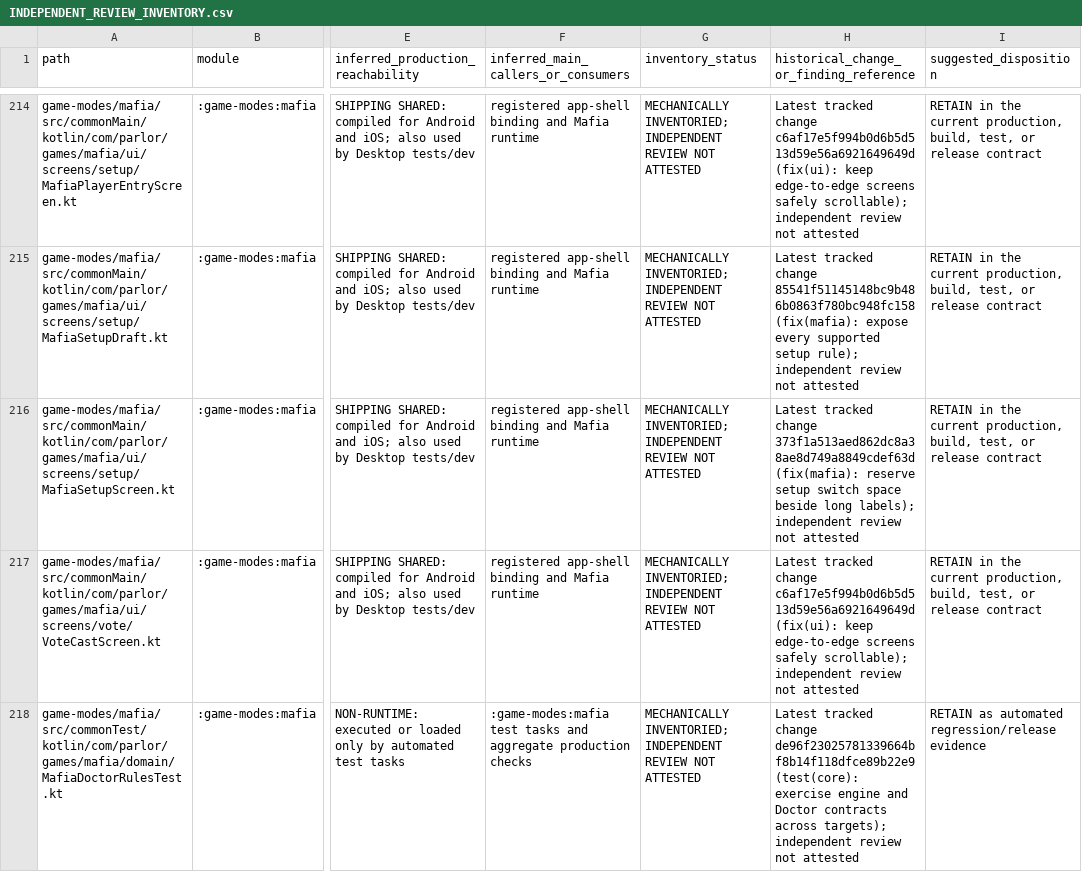
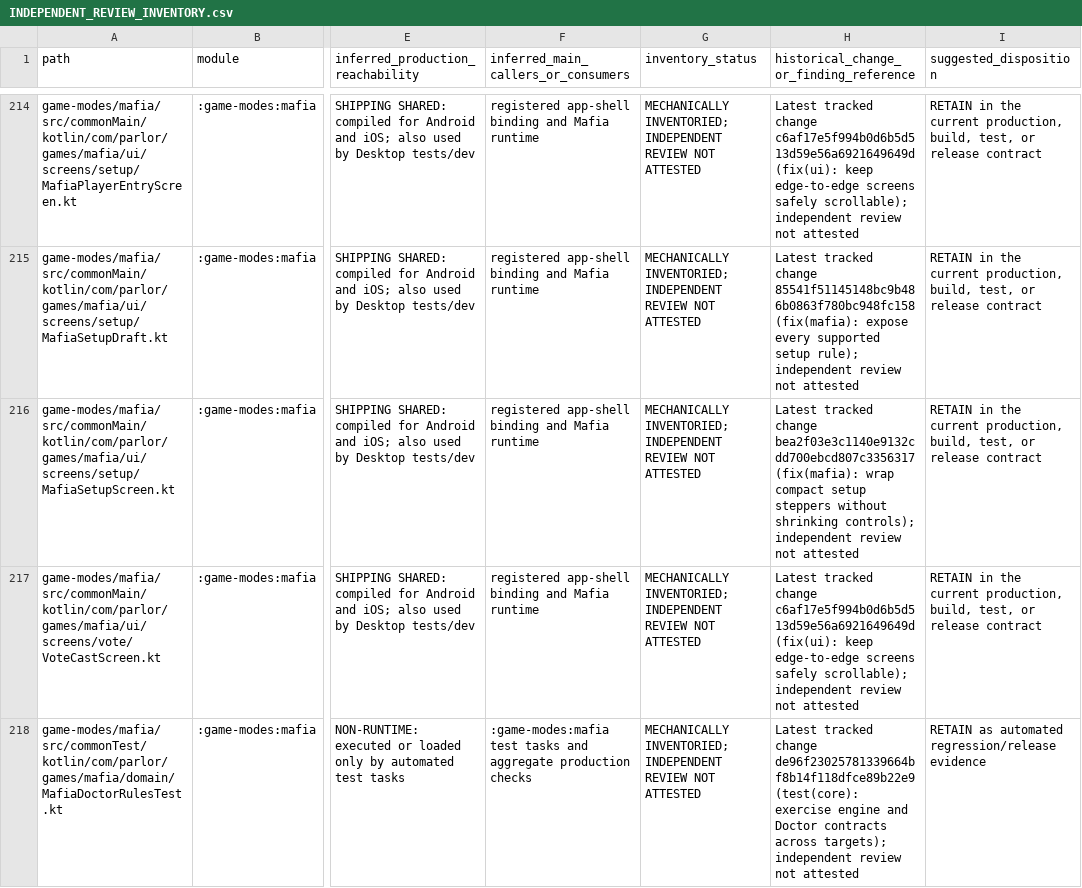
Before and after one commit to Apdelrahman1911/parlor, a CSV file: docs/review/INDEPENDENT_REVIEW_INVENTORY.csv, drawn as a sheet; only a part is shown, gaps mark what is left out; the diff covers the shown part only; the diff names each change by its address in the sheet, - before the commit and + after, or states it on an @@ line.

Commit message:
chore(review): refresh inventory after compact stepper repair

```diff
--- a/docs/review/INDEPENDENT_REVIEW_INVENTORY.csv
+++ b/docs/review/INDEPENDENT_REVIEW_INVENTORY.csv
-H216: …tracked change 373f1a513aed862dc8a38ae8d749a8849cdef63d (fix(mafia): reserve setup switch space beside long labels); independent review…
+H216: …tracked change bea2f03e3c1140e9132cdd700ebcd807c3356317 (fix(mafia): wrap compact setup steppers without shrinking controls); independent review…
```
Also changed, not shown: 1 added row elsewhere in this file.
